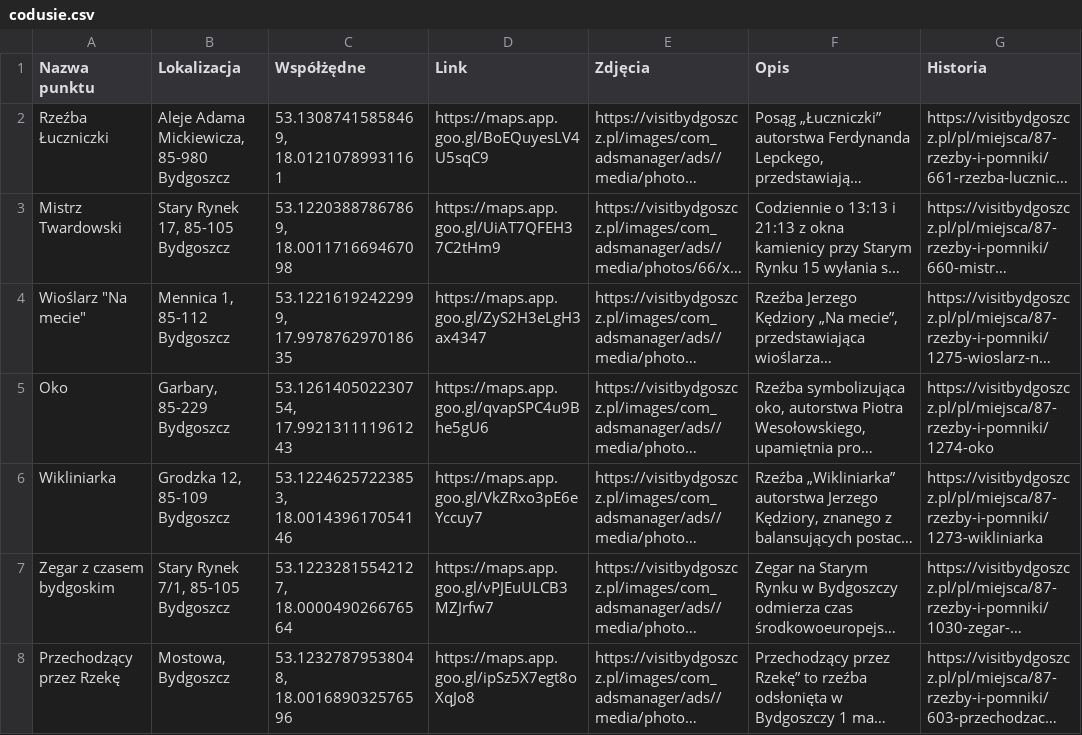
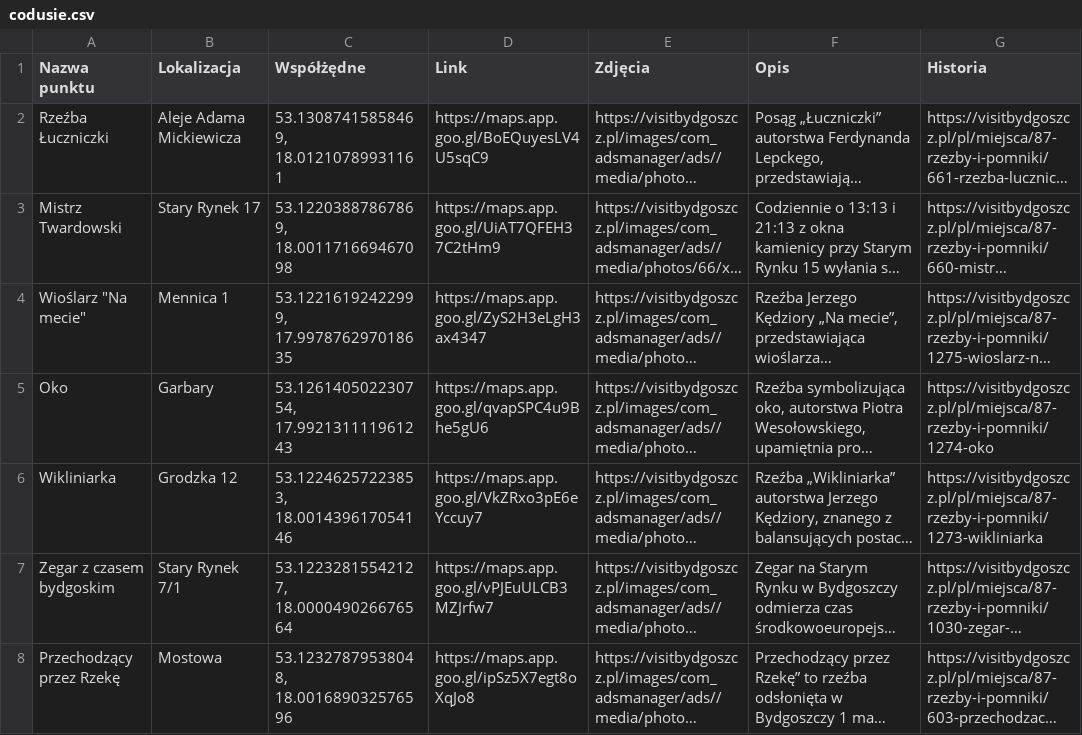
Before and after one commit to Codusie/sciezki-pamieci, a CSV file: api/codusie.csv, drawn as a sheet; only a part is shown; long unchanged cells end in …; the diff covers the shown part only; the diff names each change by its address in the sheet, - before the commit and + after, or states it on an @@ line.

```diff
--- a/api/codusie.csv
+++ b/api/codusie.csv
-B2 (Lokalizacja): Aleje Adama Mickiewicza, 85-980 Bydgoszcz
+B2 (Lokalizacja): Aleje Adama Mickiewicza
-B3 (Lokalizacja): Stary Rynek 17, 85-105 Bydgoszcz
+B3 (Lokalizacja): Stary Rynek 17
-B4 (Lokalizacja): Mennica 1, 85-112 Bydgoszcz
+B4 (Lokalizacja): Mennica 1
-B5 (Lokalizacja): Garbary, 85-229 Bydgoszcz
+B5 (Lokalizacja): Garbary
-B6 (Lokalizacja): Grodzka 12, 85-109 Bydgoszcz
+B6 (Lokalizacja): Grodzka 12
-B7 (Lokalizacja): Stary Rynek 7/1, 85-105 Bydgoszcz
+B7 (Lokalizacja): Stary Rynek 7/1
-B8 (Lokalizacja): Mostowa, Bydgoszcz
+B8 (Lokalizacja): Mostowa
```
Also changed, not shown: 50 edited cells elsewhere in this file, 10 other files.
